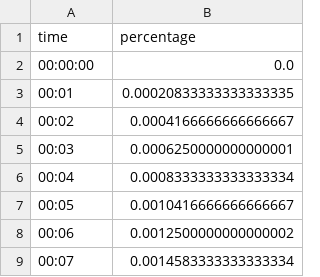
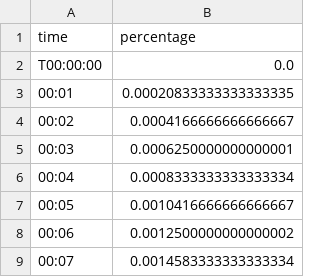
Before and after one commit to panvelinfinita/csv, a CSV file: percentages_15min.csv, drawn as a sheet; only a part is shown.

Commit message:
percentages_15min.csv

```diff
--- a/percentages_15min.csv
+++ b/percentages_15min.csv
@@ -1,3 +1,3 @@
 time,percentage
-00:00:00,0.0
+T00:00:00,0.0
 00:01,0.00020833333333333335
```
